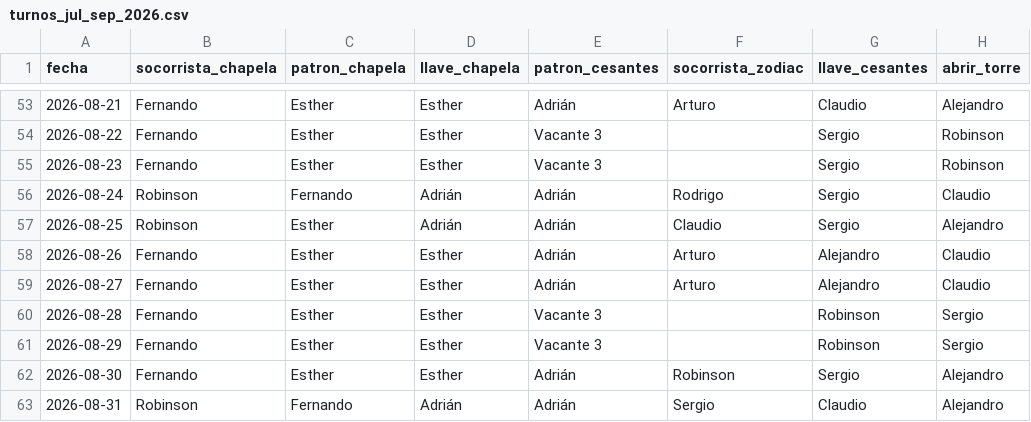
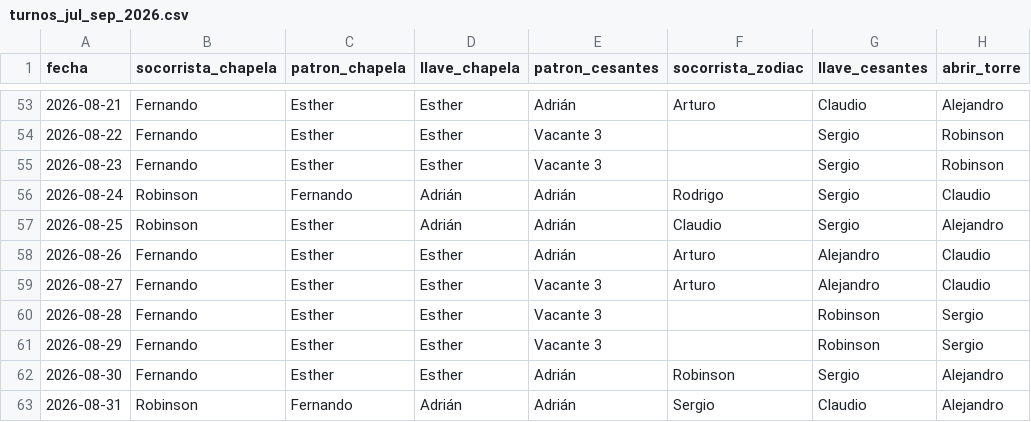
Before and after one commit to andrespi97/playas, a CSV file: turnos_jul_sep_2026.csv, drawn as a sheet; only a part is shown, gaps mark what is left out; the diff names each change by its address in the sheet, - before the commit and + after, or states it on an @@ line.

Commit message:
Quita a Adrián del cuadrante del jueves 27 de agosto.

```diff
--- a/turnos_jul_sep_2026.csv
+++ b/turnos_jul_sep_2026.csv
-E59 (patron_cesantes): Adrián
+E59 (patron_cesantes): Vacante 3
```
Also changed, not shown: 3 other files.
